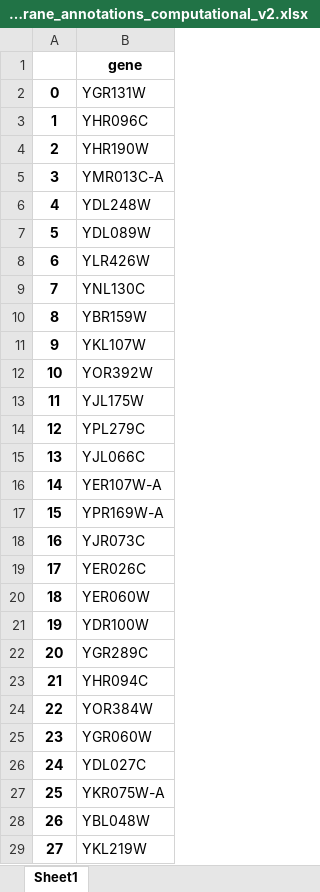
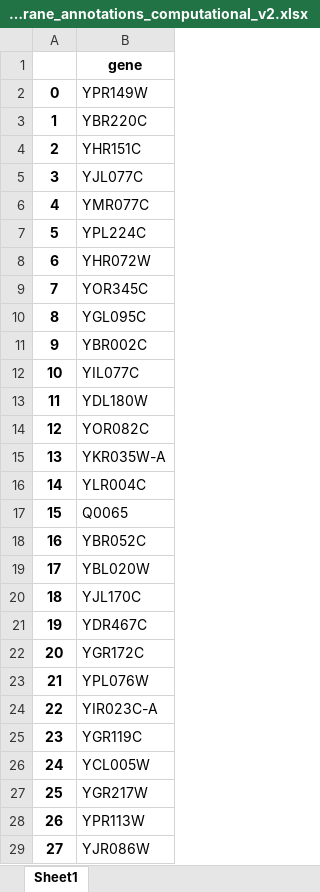
Before and after one commit to hongzhonglu/large_scale_yeast_proteomics_analysis, an Excel workbook: data/sce_compartment_curation/membrane_annotations_computational_v2.xlsx, sheet Sheet1, drawn as a sheet; only a part is shown; values as stored, in another font and other column widths than the file's, no borders; the diff covers the shown part only; the diff names each change by its address in the sheet, - before the commit and + after, or states it on an @@ line.

```diff
--- a/data/sce_compartment_curation/membrane_annotations_computational_v2.xlsx (sheet Sheet1)
+++ b/data/sce_compartment_curation/membrane_annotations_computational_v2.xlsx (sheet Sheet1)
-B2: YGR131W
+B2: YPR149W
-B3: YHR096C
+B3: YBR220C
-B4: YHR190W
+B4: YHR151C
-B5: YMR013C-A
+B5: YJL077C
-B6: YDL248W
+B6: YMR077C
-B7: YDL089W
+B7: YPL224C
-B8: YLR426W
+B8: YHR072W
-B9: YNL130C
+B9: YOR345C
-B10: YBR159W
+B10: YGL095C
-B11: YKL107W
+B11: YBR002C
-B12: YOR392W
+B12: YIL077C
-B13: YJL175W
+B13: YDL180W
-B14: YPL279C
+B14: YOR082C
-B15: YJL066C
+B15: YKR035W-A
-B16: YER107W-A
+B16: YLR004C
-B17: YPR169W-A
+B17: Q0065
-B18: YJR073C
+B18: YBR052C
-B19: YER026C
+B19: YBL020W
-B20: YER060W
+B20: YJL170C
-B21: YDR100W
+B21: YDR467C
-B22: YGR289C
+B22: YGR172C
-B23: YHR094C
+B23: YPL076W
-B24: YOR384W
+B24: YIR023C-A
-B25: YGR060W
+B25: YGR119C
-B26: YDL027C
+B26: YCL005W
-B27: YKR075W-A
+B27: YGR217W
-B28: YBL048W
+B28: YPR113W
-B29: YKL219W
+B29: YJR086W
```
Also changed, not shown: 1636 edited cells elsewhere in this sheet, data/proteomics/membrane_size_ratio_across_compartment_combine.xlsx, data/sce_compartment_curation/cytoplasm_annotations_v2.xlsx, 23 other files.
